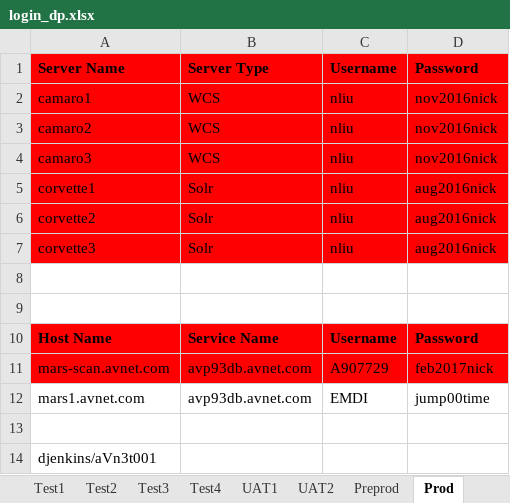
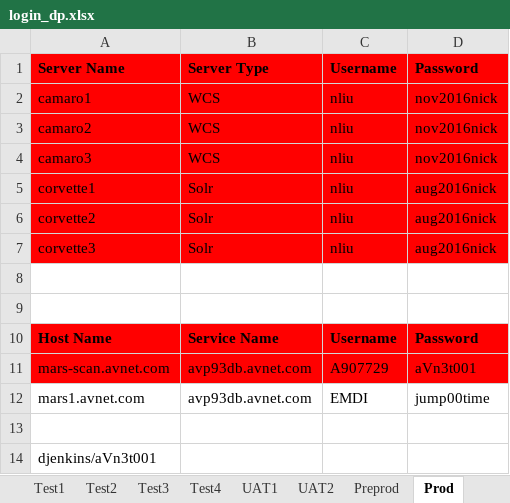
Before and after one commit to synico/learn_hub, an Excel workbook: document/login_dp.xlsx, sheet Prod, drawn as a sheet; values as stored, in another font and other column widths than the file's, no borders; the diff names each change by its address in the sheet, - before the commit and + after, or states it on an @@ line.

```diff
--- a/document/login_dp.xlsx (sheet Prod)
+++ b/document/login_dp.xlsx (sheet Prod)
-D11: feb2017nick
+D11: aVn3t001
```
Also changed, not shown: sheet Test4, sheet Test1, other sheet tabs.
